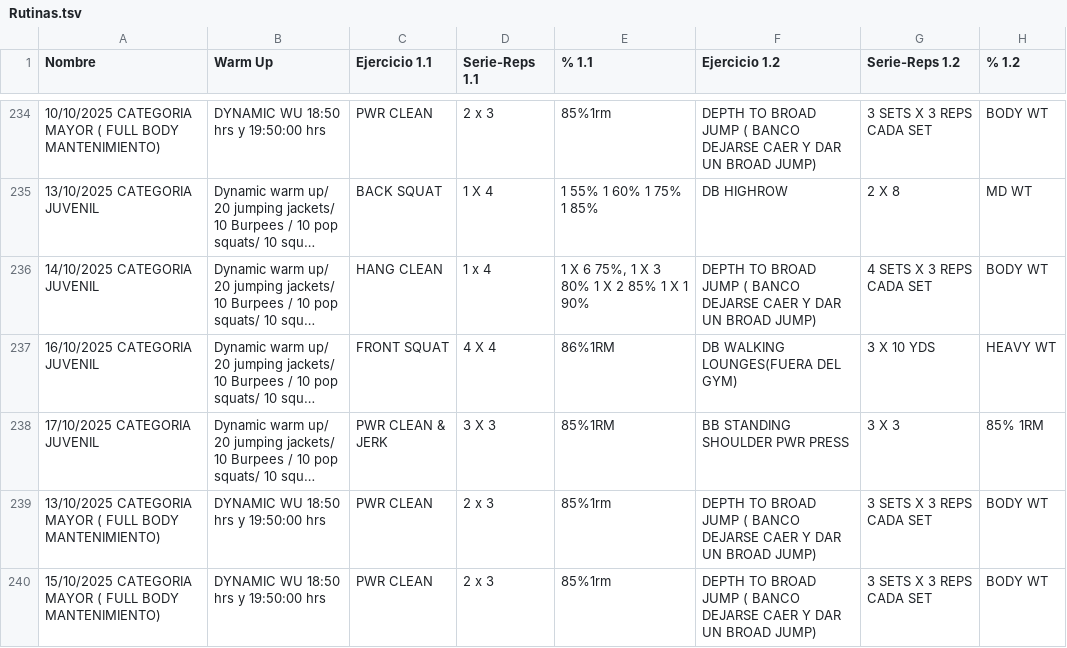
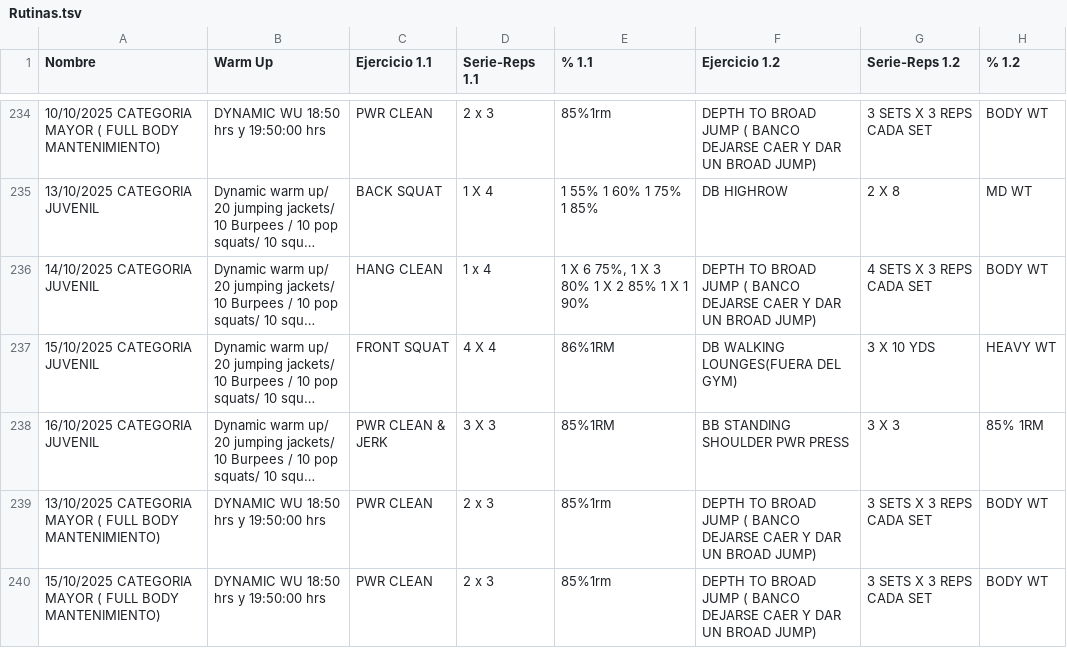
Before and after one commit to zagalseb/APPSVG, a TSV file: Rutinas.tsv, drawn as a sheet; only a part is shown, gaps mark what is left out; long unchanged cells end in …; the diff names each change by its address in the sheet, - before the commit and + after, or states it on an @@ line.

Commit message:
Add files via upload

```diff
--- a/Rutinas.tsv
+++ b/Rutinas.tsv
-A237 (Nombre): 16/10/2025 CATEGORIA JUVENIL
+A237 (Nombre): 15/10/2025 CATEGORIA JUVENIL
-A238 (Nombre): 17/10/2025 CATEGORIA JUVENIL
+A238 (Nombre): 16/10/2025 CATEGORIA JUVENIL
```
